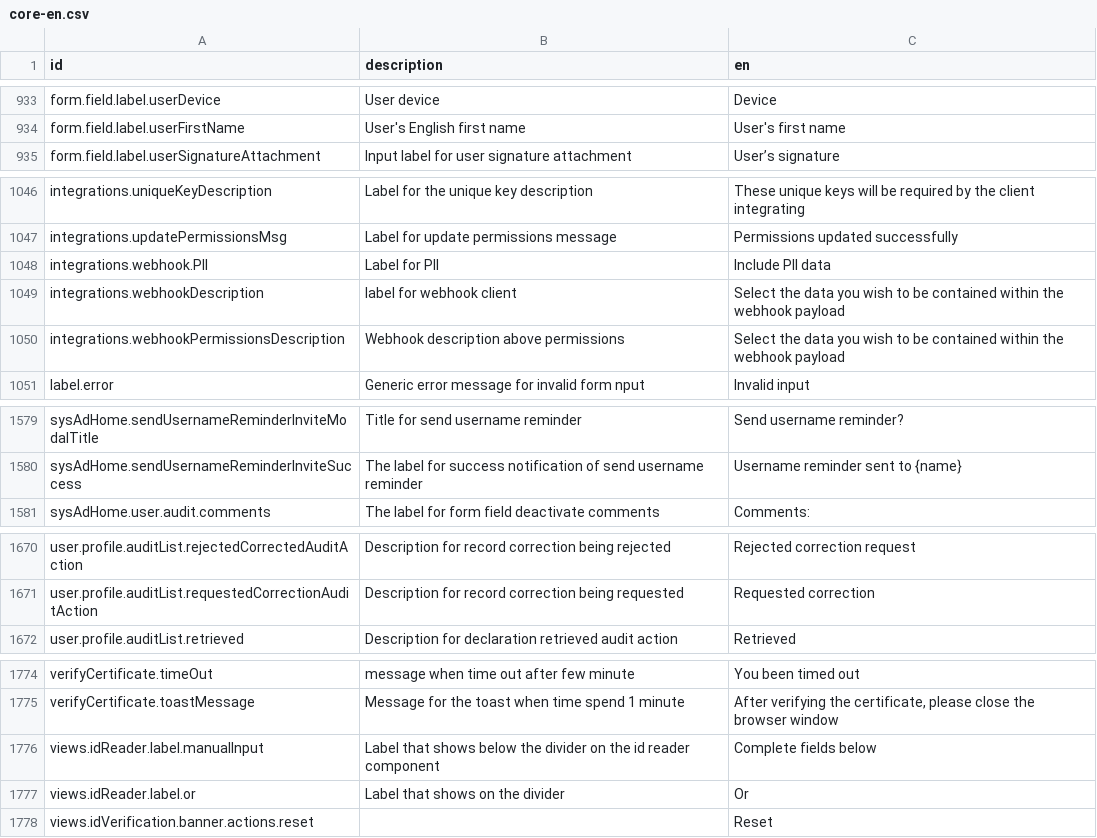
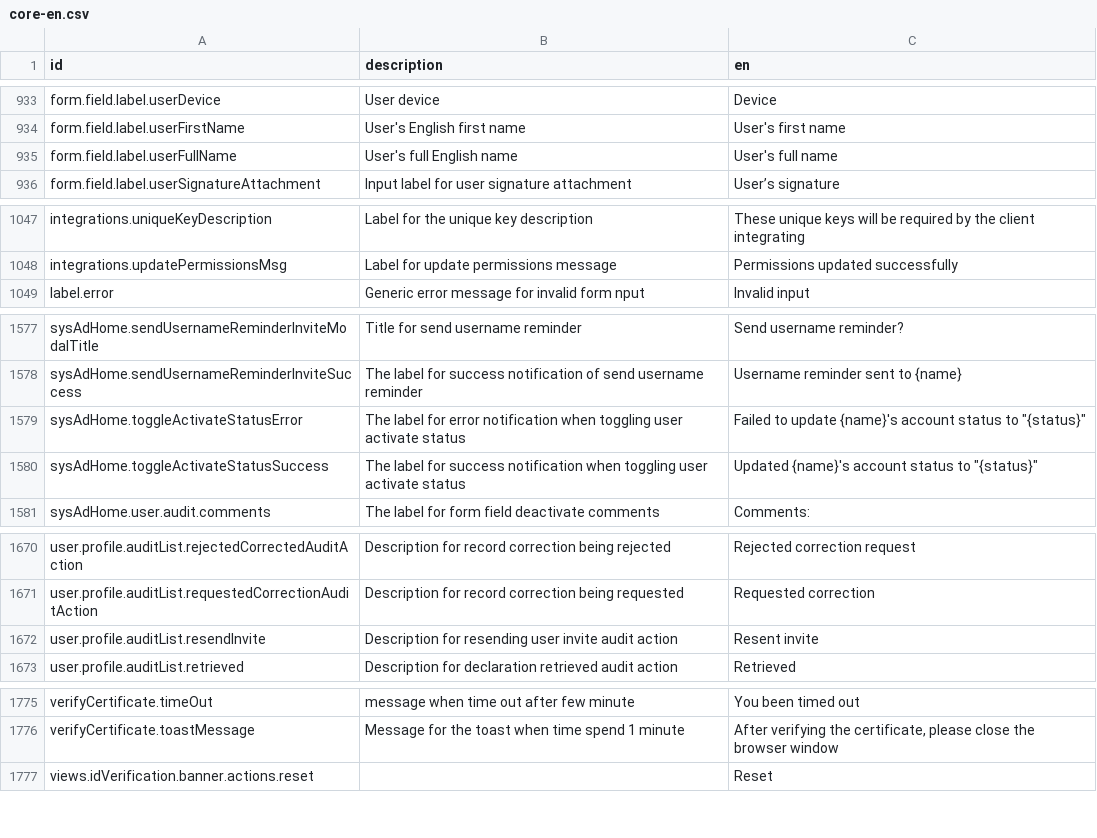
Before and after one commit to opencrvs/opencrvs-countryconfig, a CSV file: src/translations/core-en.csv, drawn as a sheet; only a part is shown, gaps mark what is left out; removed rows and columns are numbered as before the commit, all else as after; the diff names each change by its address in the sheet, - before the commit and + after, or states it on an @@ line.

```diff
--- a/src/translations/core-en.csv
+++ b/src/translations/core-en.csv
+row 935: form.field.label.userFullName | User's full English name | User's full name
-row 1048: integrations.webhook.PII | Label for PII | Include PII data
-row 1049: integrations.webhookDescription | label for webhook client | Select the data you wish to be contained within the webhook payload
-row 1050: integrations.webhookPermissionsDescription | Webhook description above permissions | Select the data you wish to be contained within the webhook payload
+row 1579: sysAdHome.toggleActivateStatusError | The label for error notification when toggling user activate status | Failed to update {name}'s account status to "{status}"
+row 1580: sysAdHome.toggleActivateStatusSuccess | The label for success notification when toggling user activate status | Updated {name}'s account status to "{status}"
+row 1672: user.profile.auditList.resendInvite | Description for resending user invite audit action | Resent invite
-row 1776: views.idReader.label.manualInput | Label that shows below the divider on the id reader component | Complete fields below
-row 1777: views.idReader.label.or | Label that shows on the divider | Or
```
Also changed, not shown: src/translations/core-fr.csv, src/translations/country-en.csv, 4 other files.
